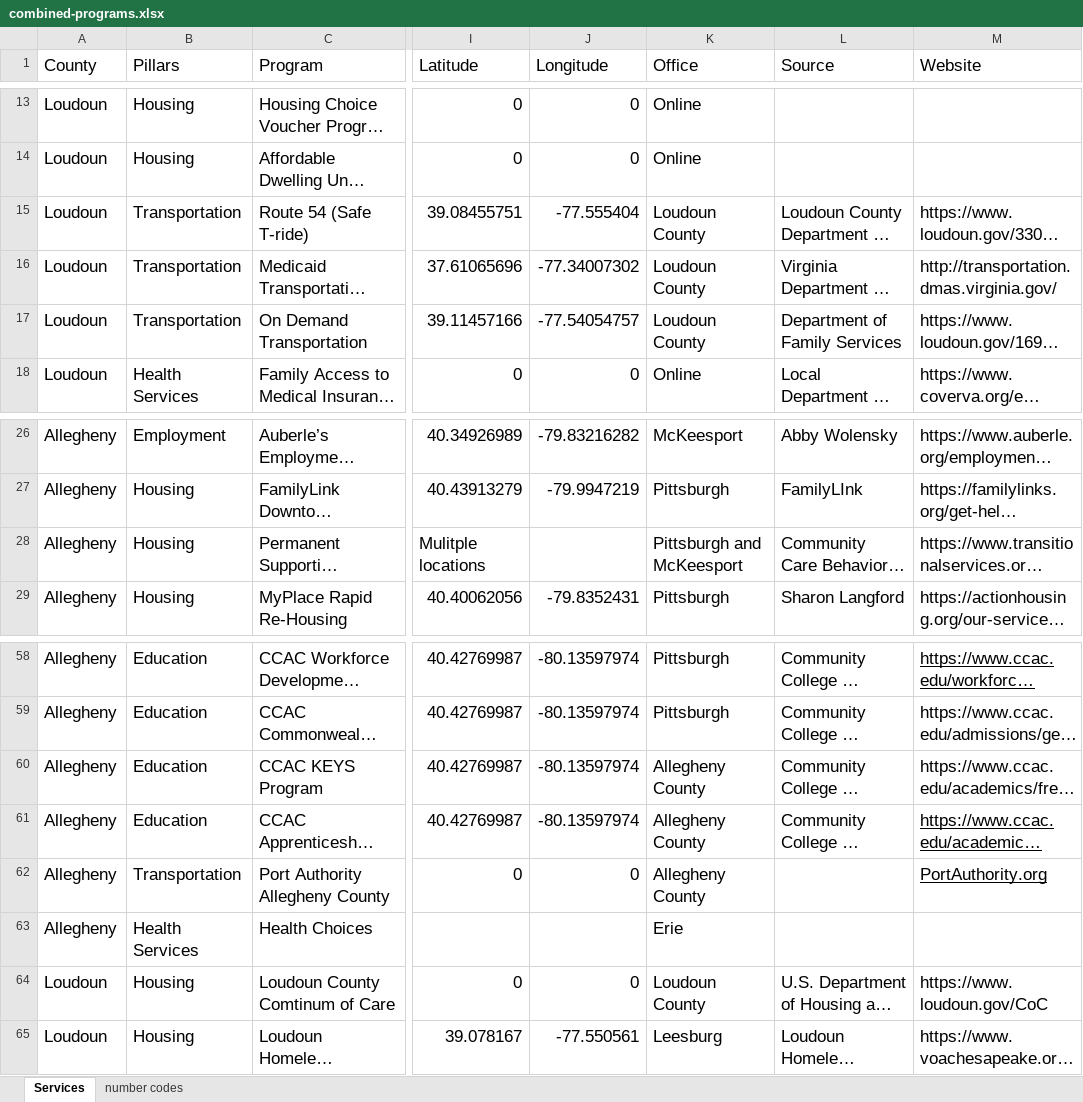
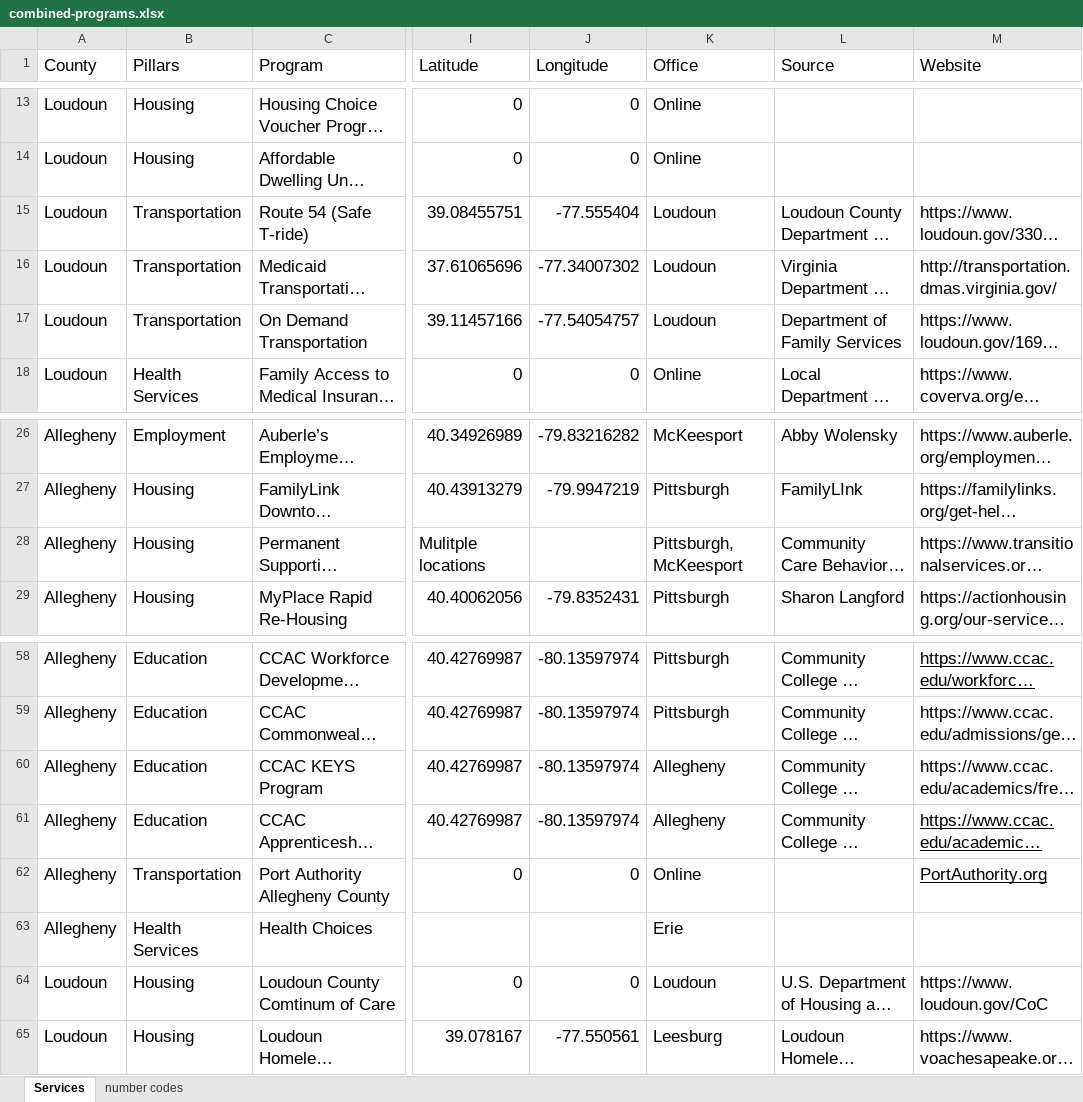
Before and after one commit to yangcheng258/2021_DSPG_Loudoun, an Excel workbook: ShinyApp/data/combined-programs.xlsx, sheet Services, drawn as a sheet; only a part is shown, gaps mark what is left out; long unchanged cells end in …; values as stored, in another font and other column widths than the file's, no borders; the diff names each change by its address in the sheet, - before the commit and + after, or states it on an @@ line.

Commit message:
tried to source(theme.R), changed 2 locations on excel

```diff
--- a/ShinyApp/data/combined-programs.xlsx (sheet Services)
+++ b/ShinyApp/data/combined-programs.xlsx (sheet Services)
-K15:K17 (Office): Loudoun County
+K15:K17 (Office): Loudoun
-K28 (Office): Pittsburgh and McKeesport
+K28 (Office): Pittsburgh, McKeesport
-K60:K61 (Office): Allegheny County
+K60:K61 (Office): Allegheny
-K62 (Office): Allegheny County
+K62 (Office): Online
-K64 (Office): Loudoun County
+K64 (Office): Loudoun
```
Also changed, not shown: 3 other files.
